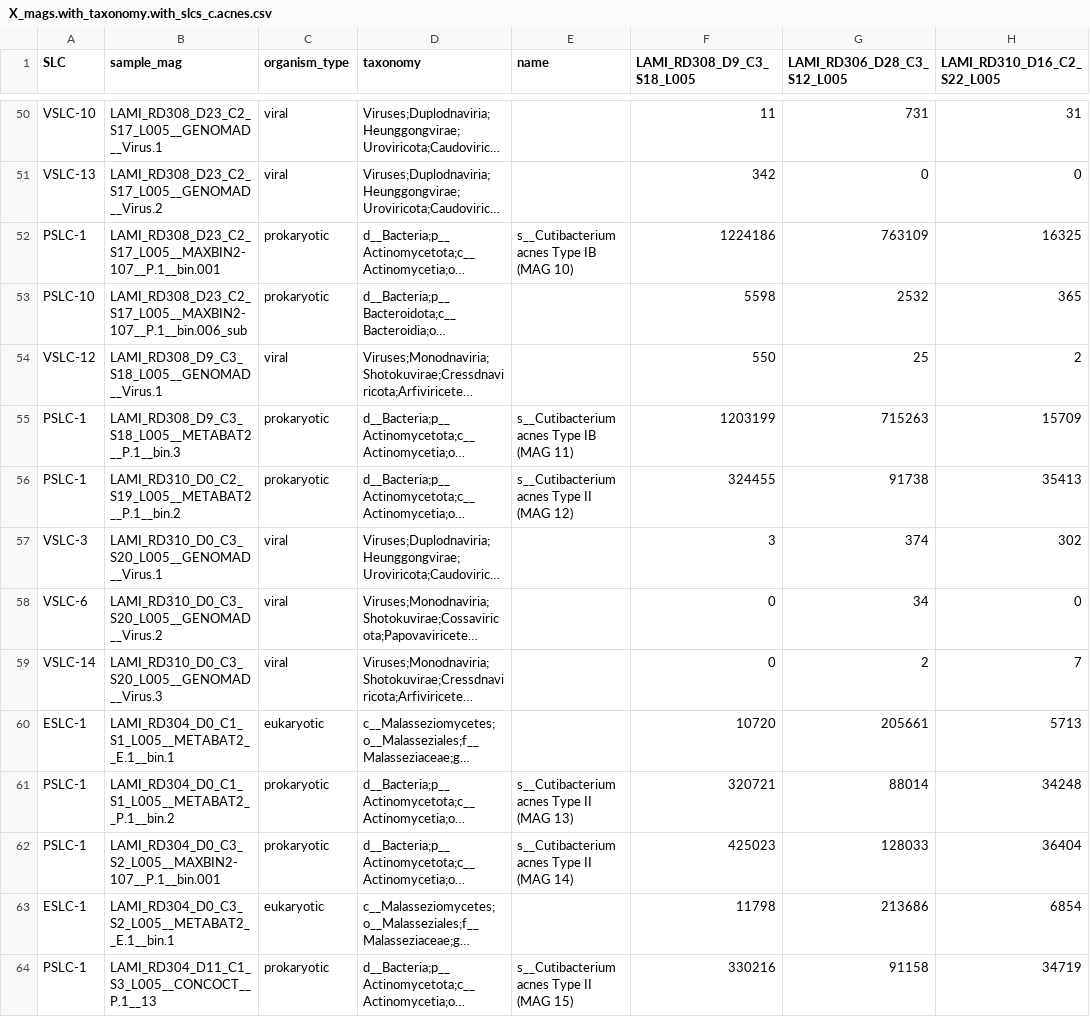
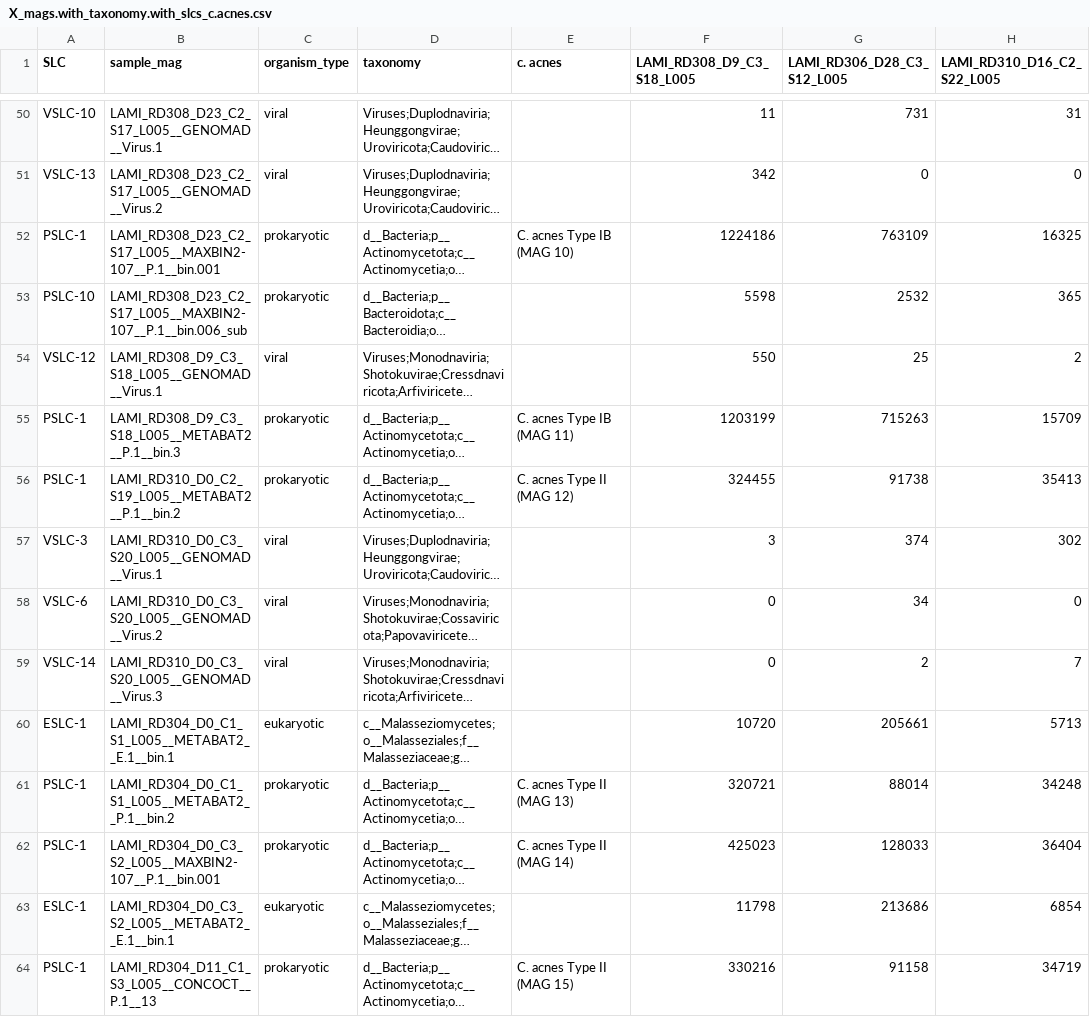
Before and after one commit to knightlab-analyses/Acne_Longitudinal_Microbiome, a CSV file: Data/metaG/VEBA_analysis/output_files/X_mags.with_taxonomy.with_slcs_c.acnes.csv, drawn as a sheet; only a part is shown, gaps mark what is left out; long unchanged cells end in …; the diff covers the shown part only; the diff names each change by its address in the sheet, - before the commit and + after, or states it on an @@ line.

```diff
--- a/Data/metaG/VEBA_analysis/output_files/X_mags.with_taxonomy.with_slcs_c.acnes.csv
+++ b/Data/metaG/VEBA_analysis/output_files/X_mags.with_taxonomy.with_slcs_c.acnes.csv
-E1: name
+E1: c. acnes
-E52 (c. acnes): s__Cutibacterium acnes Type IB (MAG 10)
+E52 (c. acnes): C. acnes Type IB (MAG 10)
-E55 (c. acnes): s__Cutibacterium acnes Type IB (MAG 11)
+E55 (c. acnes): C. acnes Type IB (MAG 11)
-E56 (c. acnes): s__Cutibacterium acnes Type II (MAG 12)
+E56 (c. acnes): C. acnes Type II (MAG 12)
-E61 (c. acnes): s__Cutibacterium acnes Type II (MAG 13)
+E61 (c. acnes): C. acnes Type II (MAG 13)
-E62 (c. acnes): s__Cutibacterium acnes Type II (MAG 14)
+E62 (c. acnes): C. acnes Type II (MAG 14)
-E64 (c. acnes): s__Cutibacterium acnes Type II (MAG 15)
+E64 (c. acnes): C. acnes Type II (MAG 15)
```
Also changed, not shown: 16 edited cells elsewhere in this file, 5 other files.
